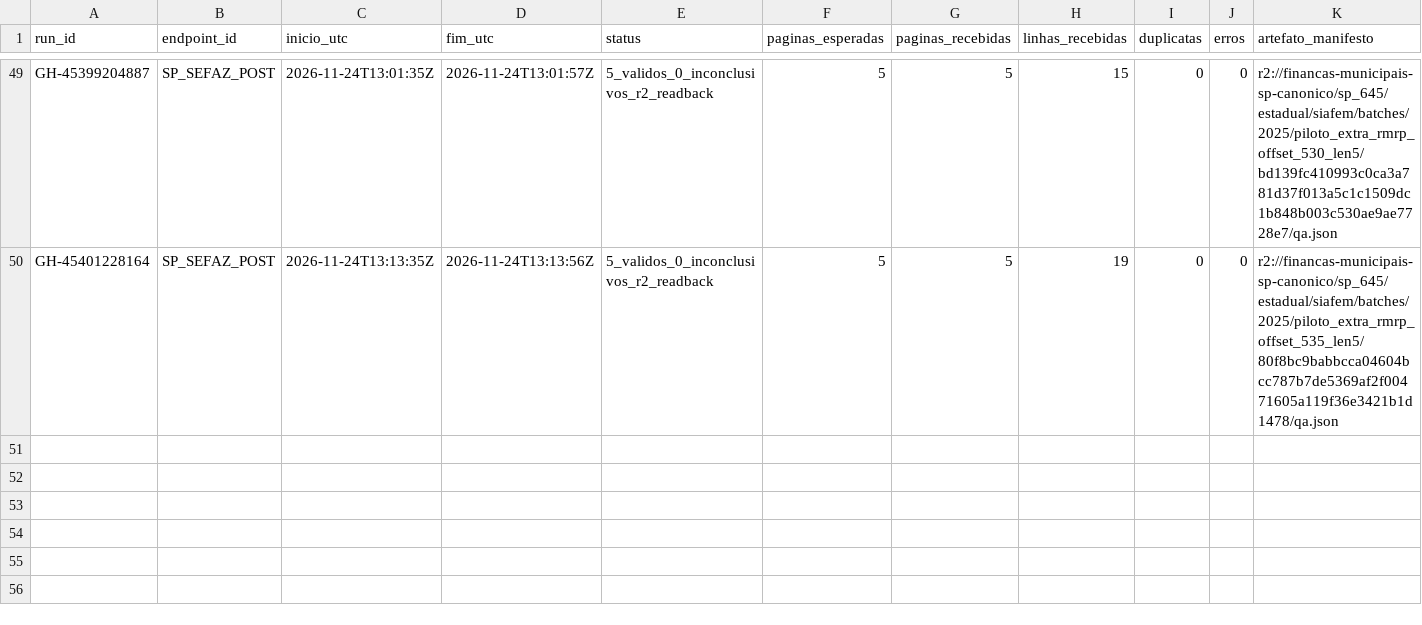
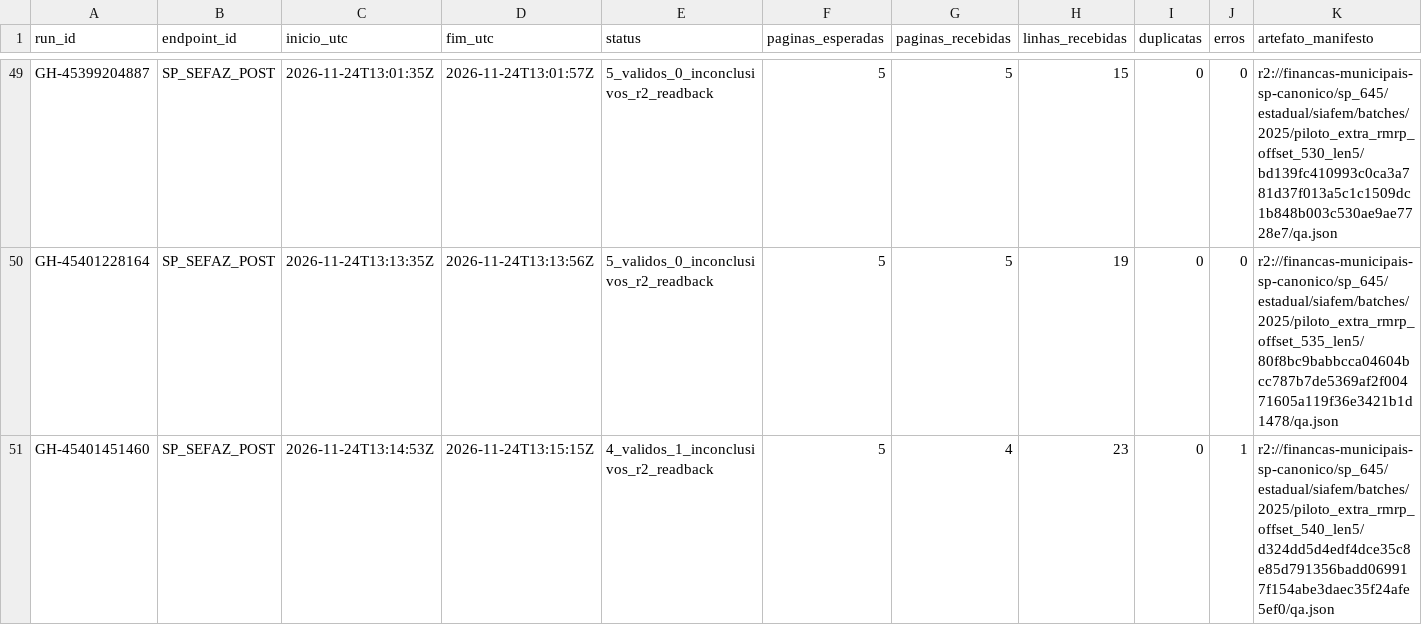
Before and after one commit to hilaliskandar/mapa_do_tesouro, a CSV file: governance/controls/investimentos_sp645/execucoes.csv, drawn as a sheet; only a part is shown, gaps mark what is left out; the diff names each change by its address in the sheet, - before the commit and + after, or states it on an @@ line.

Commit message:
governance: registrar lote SIAFEM offset540 com inconclusivo separado

```diff
--- a/governance/controls/investimentos_sp645/execucoes.csv
+++ b/governance/controls/investimentos_sp645/execucoes.csv
+row 51: GH-45401451460 | SP_SEFAZ_POST | 2026-11-24T13:14:53Z | 2026-11-24T13:15:15Z | 4_validos_1_inconclusivos_r2_readback | 5 | 4 | 23 | 0 | 1 | r2://financas-municipais-sp-canonico/sp_645/estadual/siafem/batches/2025/piloto_extra_rmrp_offset_540_len5/d324dd5d4edf4dce35c8e85d791356badd069917f154abe3daec35f24afe5ef0/qa.json
```
